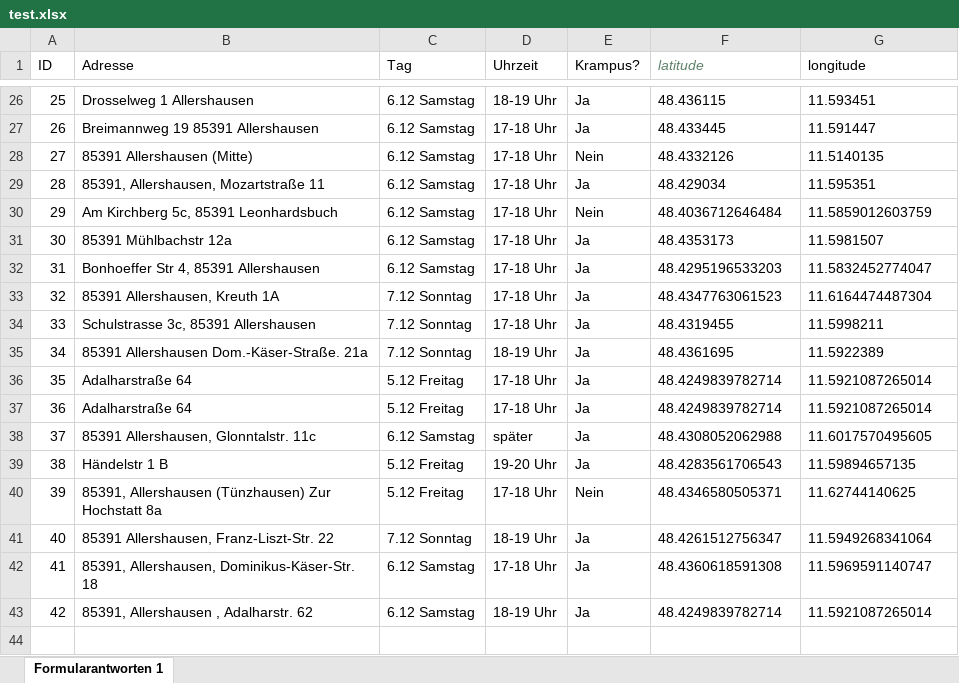
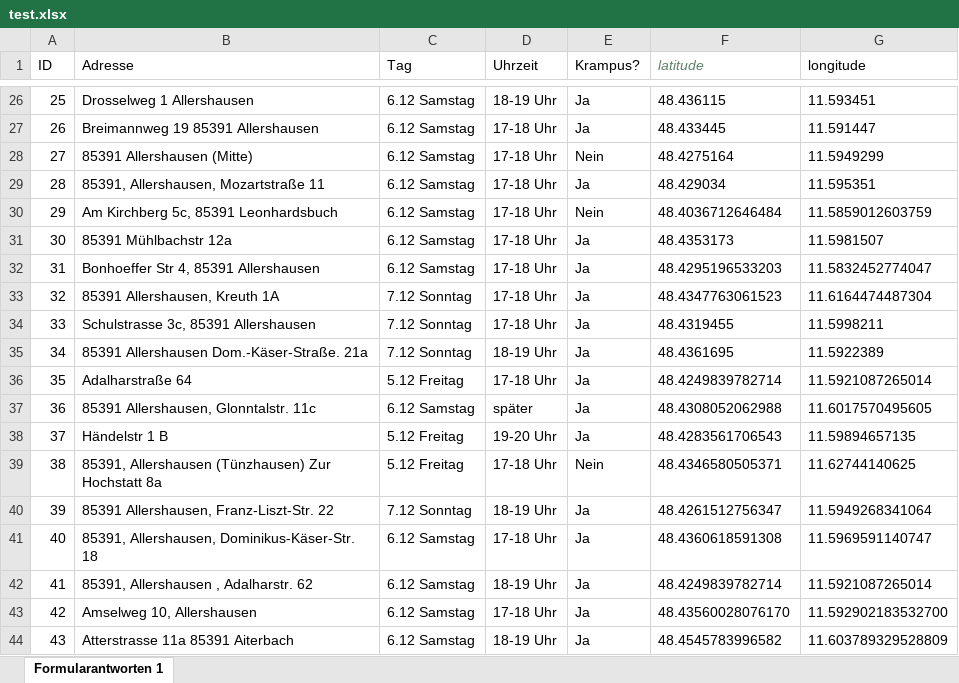
Before and after one commit to lenzwagner/nikolaus_allershausen, an Excel workbook: test.xlsx, sheet Formularantworten 1, drawn as a sheet; only a part is shown, gaps mark what is left out; values as stored, in another font and other column widths than the file's, no borders; table styles not drawn; removed rows and columns are numbered as before the commit, all else as after; the diff names each change by its address in the sheet, - before the commit and + after, or states it on an @@ line.

```diff
--- a/test.xlsx (sheet Formularantworten 1)
+++ b/test.xlsx (sheet Formularantworten 1)
-F28 (latitude): 48.4332126
+F28 (latitude): 48.4275164
-G28 (longitude): 11.5140135
+G28 (longitude): 11.5949299
-row 37: 36 | Adalharstraße 64 | 5.12 Freitag | 17-18 Uhr | Ja | 48.4249839782714 | 11.5921087265014
@@ column A (ID) renumbered between rows 37 and 42 @@
+row 43: 42 | Amselweg 10, Allershausen | 6.12 Samstag | 17-18 Uhr | Ja | 48.43560028076170 | 11.592902183532700
+row 44: 43 | Atterstrasse 11a 85391 Aiterbach | 6.12 Samstag | 18-19 Uhr | Ja | 48.4545783996582 | 11.603789329528809
```
Also changed, not shown: outputs/nikolaus_einsatzplaene.xlsx, outputs/zuordnung_komplett.xlsx, 6 other files.
